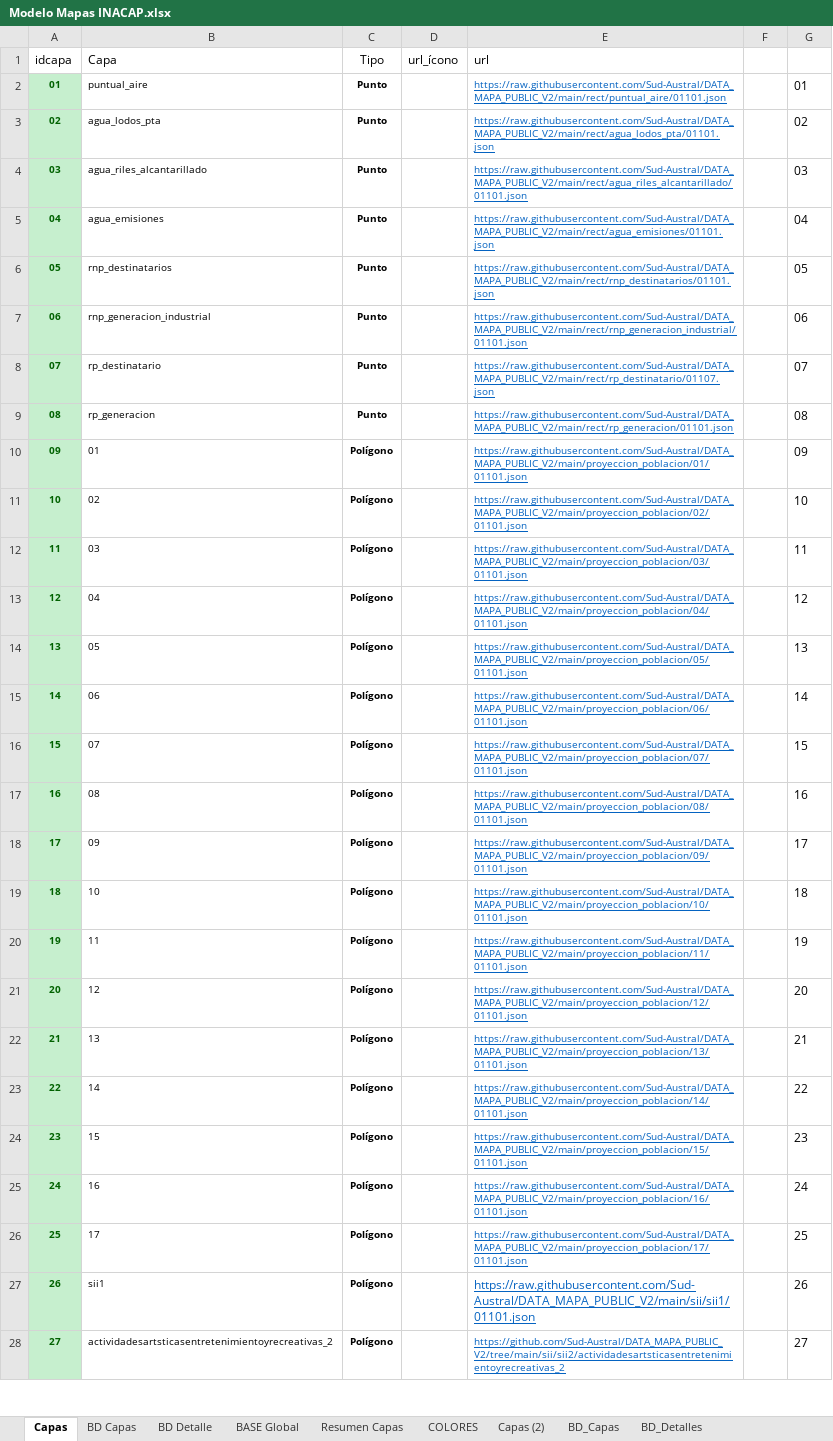
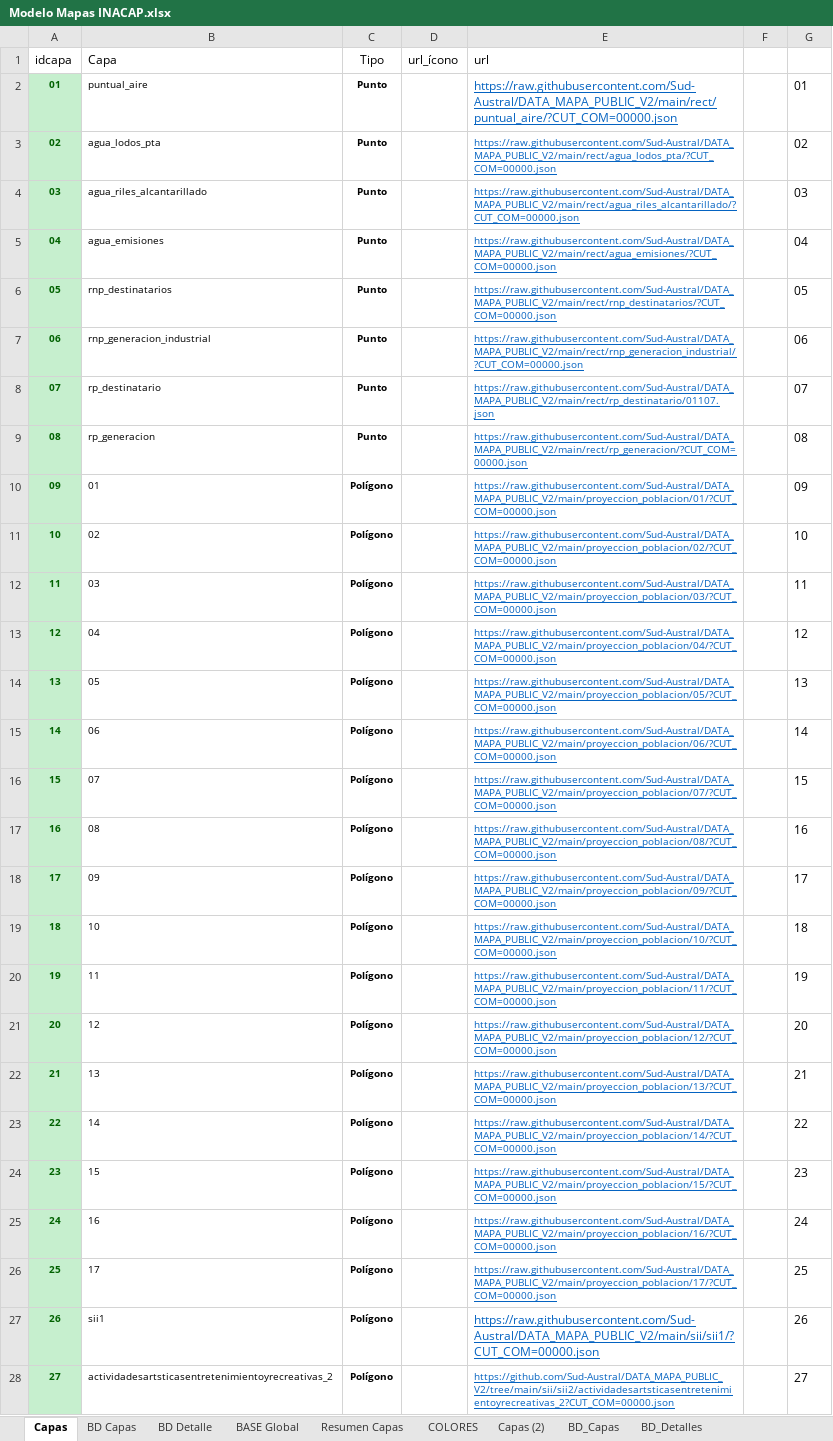
Before and after one commit to Sud-Austral/MAPA_RELEASE, an Excel workbook: origenes/Modelo Mapas INACAP.xlsx, sheet Capas, drawn as a sheet; only a part is shown; values as stored, in another font and other column widths than the file's, no borders; table styles not drawn; the diff covers the shown part only; the diff names each change by its address in the sheet, - before the commit and + after, or states it on an @@ line.

Commit message:
Update Modelo Mapas INACAP.xlsx

```diff
--- a/origenes/Modelo Mapas INACAP.xlsx (sheet Capas)
+++ b/origenes/Modelo Mapas INACAP.xlsx (sheet Capas)
-E2 (url): https://raw.githubusercontent.com/Sud-Austral/DATA_MAPA_PUBLIC_V2/main/rect/puntual_aire/01101.json
+E2 (url): https://raw.githubusercontent.com/Sud-Austral/DATA_MAPA_PUBLIC_V2/main/rect/puntual_aire/?CUT_COM=00000.json
@@ E2 text size: larger @@
-E3 (url): https://raw.githubusercontent.com/Sud-Austral/DATA_MAPA_PUBLIC_V2/main/rect/agua_lodos_pta/01101.json
+E3 (url): https://raw.githubusercontent.com/Sud-Austral/DATA_MAPA_PUBLIC_V2/main/rect/agua_lodos_pta/?CUT_COM=00000.json
-E4 (url): https://raw.githubusercontent.com/Sud-Austral/DATA_MAPA_PUBLIC_V2/main/rect/agua_riles_alcantarillado/01101.json
+E4 (url): https://raw.githubusercontent.com/Sud-Austral/DATA_MAPA_PUBLIC_V2/main/rect/agua_riles_alcantarillado/?CUT_COM=00000.json
-E5 (url): https://raw.githubusercontent.com/Sud-Austral/DATA_MAPA_PUBLIC_V2/main/rect/agua_emisiones/01101.json
+E5 (url): https://raw.githubusercontent.com/Sud-Austral/DATA_MAPA_PUBLIC_V2/main/rect/agua_emisiones/?CUT_COM=00000.json
-E6 (url): https://raw.githubusercontent.com/Sud-Austral/DATA_MAPA_PUBLIC_V2/main/rect/rnp_destinatarios/01101.json
+E6 (url): https://raw.githubusercontent.com/Sud-Austral/DATA_MAPA_PUBLIC_V2/main/rect/rnp_destinatarios/?CUT_COM=00000.json
-E7 (url): https://raw.githubusercontent.com/Sud-Austral/DATA_MAPA_PUBLIC_V2/main/rect/rnp_generacion_industrial/01101.json
+E7 (url): https://raw.githubusercontent.com/Sud-Austral/DATA_MAPA_PUBLIC_V2/main/rect/rnp_generacion_industrial/?CUT_COM=00000.json
-E9 (url): https://raw.githubusercontent.com/Sud-Austral/DATA_MAPA_PUBLIC_V2/main/rect/rp_generacion/01101.json
+E9 (url): https://raw.githubusercontent.com/Sud-Austral/DATA_MAPA_PUBLIC_V2/main/rect/rp_generacion/?CUT_COM=00000.json
-E10 (url): https://raw.githubusercontent.com/Sud-Austral/DATA_MAPA_PUBLIC_V2/main/proyeccion_poblacion/01/01101.json
+E10 (url): https://raw.githubusercontent.com/Sud-Austral/DATA_MAPA_PUBLIC_V2/main/proyeccion_poblacion/01/?CUT_COM=00000.json
-E11 (url): https://raw.githubusercontent.com/Sud-Austral/DATA_MAPA_PUBLIC_V2/main/proyeccion_poblacion/02/01101.json
+E11 (url): https://raw.githubusercontent.com/Sud-Austral/DATA_MAPA_PUBLIC_V2/main/proyeccion_poblacion/02/?CUT_COM=00000.json
-E12 (url): https://raw.githubusercontent.com/Sud-Austral/DATA_MAPA_PUBLIC_V2/main/proyeccion_poblacion/03/01101.json
+E12 (url): https://raw.githubusercontent.com/Sud-Austral/DATA_MAPA_PUBLIC_V2/main/proyeccion_poblacion/03/?CUT_COM=00000.json
-E13 (url): https://raw.githubusercontent.com/Sud-Austral/DATA_MAPA_PUBLIC_V2/main/proyeccion_poblacion/04/01101.json
+E13 (url): https://raw.githubusercontent.com/Sud-Austral/DATA_MAPA_PUBLIC_V2/main/proyeccion_poblacion/04/?CUT_COM=00000.json
-E14 (url): https://raw.githubusercontent.com/Sud-Austral/DATA_MAPA_PUBLIC_V2/main/proyeccion_poblacion/05/01101.json
+E14 (url): https://raw.githubusercontent.com/Sud-Austral/DATA_MAPA_PUBLIC_V2/main/proyeccion_poblacion/05/?CUT_COM=00000.json
-E15 (url): https://raw.githubusercontent.com/Sud-Austral/DATA_MAPA_PUBLIC_V2/main/proyeccion_poblacion/06/01101.json
+E15 (url): https://raw.githubusercontent.com/Sud-Austral/DATA_MAPA_PUBLIC_V2/main/proyeccion_poblacion/06/?CUT_COM=00000.json
-E16 (url): https://raw.githubusercontent.com/Sud-Austral/DATA_MAPA_PUBLIC_V2/main/proyeccion_poblacion/07/01101.json
+E16 (url): https://raw.githubusercontent.com/Sud-Austral/DATA_MAPA_PUBLIC_V2/main/proyeccion_poblacion/07/?CUT_COM=00000.json
-E17 (url): https://raw.githubusercontent.com/Sud-Austral/DATA_MAPA_PUBLIC_V2/main/proyeccion_poblacion/08/01101.json
+E17 (url): https://raw.githubusercontent.com/Sud-Austral/DATA_MAPA_PUBLIC_V2/main/proyeccion_poblacion/08/?CUT_COM=00000.json
-E18 (url): https://raw.githubusercontent.com/Sud-Austral/DATA_MAPA_PUBLIC_V2/main/proyeccion_poblacion/09/01101.json
+E18 (url): https://raw.githubusercontent.com/Sud-Austral/DATA_MAPA_PUBLIC_V2/main/proyeccion_poblacion/09/?CUT_COM=00000.json
-E19 (url): https://raw.githubusercontent.com/Sud-Austral/DATA_MAPA_PUBLIC_V2/main/proyeccion_poblacion/10/01101.json
+E19 (url): https://raw.githubusercontent.com/Sud-Austral/DATA_MAPA_PUBLIC_V2/main/proyeccion_poblacion/10/?CUT_COM=00000.json
-E20 (url): https://raw.githubusercontent.com/Sud-Austral/DATA_MAPA_PUBLIC_V2/main/proyeccion_poblacion/11/01101.json
+E20 (url): https://raw.githubusercontent.com/Sud-Austral/DATA_MAPA_PUBLIC_V2/main/proyeccion_poblacion/11/?CUT_COM=00000.json
-E21 (url): https://raw.githubusercontent.com/Sud-Austral/DATA_MAPA_PUBLIC_V2/main/proyeccion_poblacion/12/01101.json
+E21 (url): https://raw.githubusercontent.com/Sud-Austral/DATA_MAPA_PUBLIC_V2/main/proyeccion_poblacion/12/?CUT_COM=00000.json
-E22 (url): https://raw.githubusercontent.com/Sud-Austral/DATA_MAPA_PUBLIC_V2/main/proyeccion_poblacion/13/01101.json
+E22 (url): https://raw.githubusercontent.com/Sud-Austral/DATA_MAPA_PUBLIC_V2/main/proyeccion_poblacion/13/?CUT_COM=00000.json
-E23 (url): https://raw.githubusercontent.com/Sud-Austral/DATA_MAPA_PUBLIC_V2/main/proyeccion_poblacion/14/01101.json
+E23 (url): https://raw.githubusercontent.com/Sud-Austral/DATA_MAPA_PUBLIC_V2/main/proyeccion_poblacion/14/?CUT_COM=00000.json
-E24 (url): https://raw.githubusercontent.com/Sud-Austral/DATA_MAPA_PUBLIC_V2/main/proyeccion_poblacion/15/01101.json
+E24 (url): https://raw.githubusercontent.com/Sud-Austral/DATA_MAPA_PUBLIC_V2/main/proyeccion_poblacion/15/?CUT_COM=00000.json
-E25 (url): https://raw.githubusercontent.com/Sud-Austral/DATA_MAPA_PUBLIC_V2/main/proyeccion_poblacion/16/01101.json
+E25 (url): https://raw.githubusercontent.com/Sud-Austral/DATA_MAPA_PUBLIC_V2/main/proyeccion_poblacion/16/?CUT_COM=00000.json
-E26 (url): https://raw.githubusercontent.com/Sud-Austral/DATA_MAPA_PUBLIC_V2/main/proyeccion_poblacion/17/01101.json
+E26 (url): https://raw.githubusercontent.com/Sud-Austral/DATA_MAPA_PUBLIC_V2/main/proyeccion_poblacion/17/?CUT_COM=00000.json
-E27 (url): https://raw.githubusercontent.com/Sud-Austral/DATA_MAPA_PUBLIC_V2/main/sii/sii1/01101.json
+E27 (url): https://raw.githubusercontent.com/Sud-Austral/DATA_MAPA_PUBLIC_V2/main/sii/sii1/?CUT_COM=00000.json
-E28 (url): https://github.com/Sud-Austral/DATA_MAPA_PUBLIC_V2/tree/main/sii/sii2/actividadesartsticasentretenimientoyrecreativas_2
+E28 (url): https://github.com/Sud-Austral/DATA_MAPA_PUBLIC_V2/tree/main/sii/sii2/actividadesartsticasentretenimientoyrecreativas_2?CUT_COM=00000.json
```
Also changed, not shown: 127 edited cells elsewhere in this sheet.
